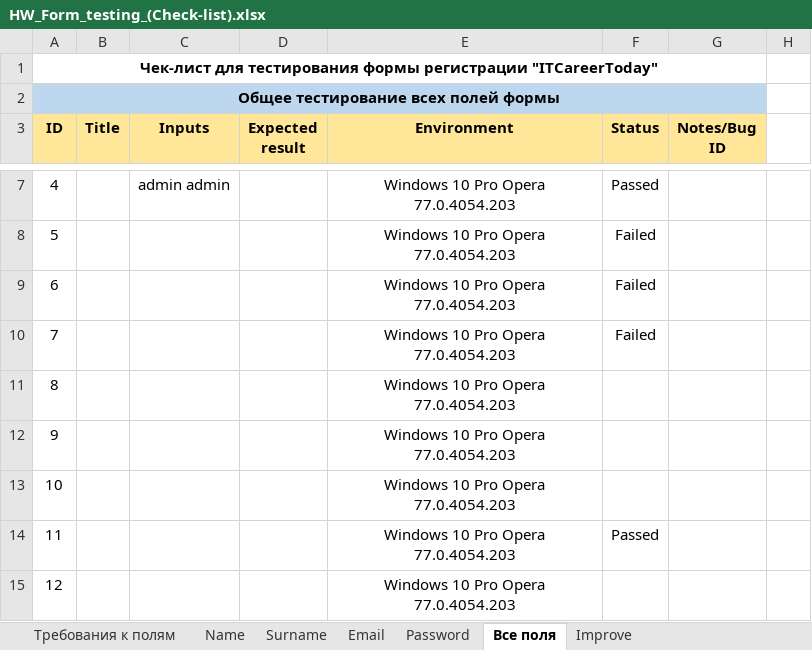
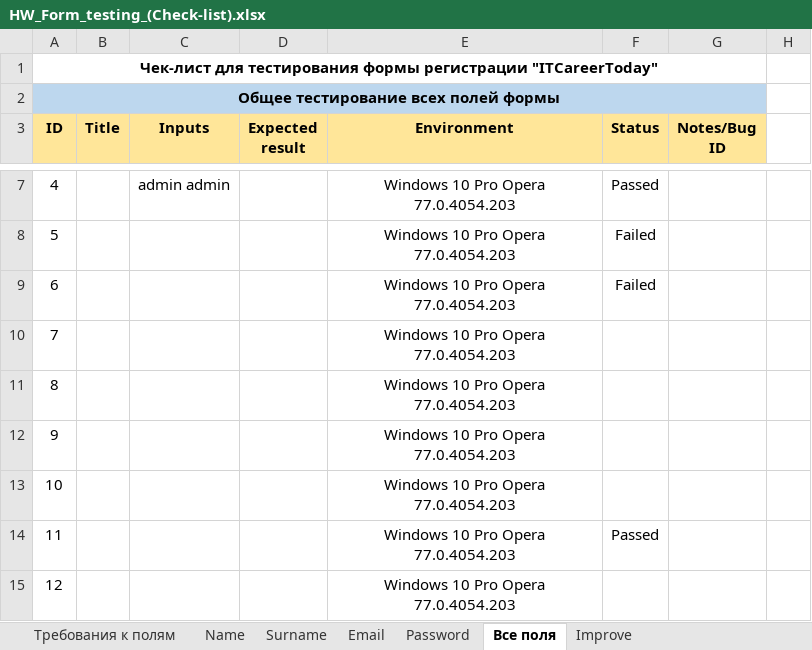
Before and after one commit to MovchanOlexiy/Test_Theory, an Excel workbook: HW_Form_testing_(Check-list).xlsx, sheet Все поля, drawn as a sheet; only a part is shown, gaps mark what is left out; values as stored, in another font and other column widths than the file's, no borders; conditional formats not drawn; the diff names each change by its address in the sheet, - before the commit and + after, or states it on an @@ line.

Commit message:
file changed

```diff
--- a/HW_Form_testing_(Check-list).xlsx (sheet Все поля)
+++ b/HW_Form_testing_(Check-list).xlsx (sheet Все поля)
-F10 (Status): Failed
+F10 (Status): (empty)
```
